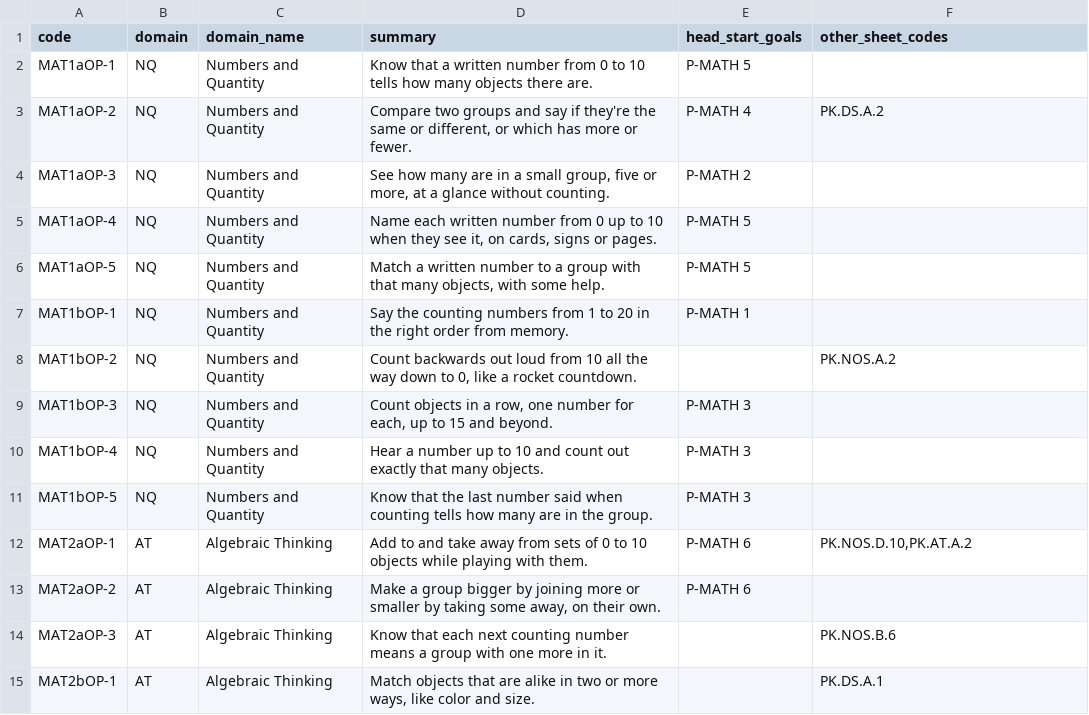
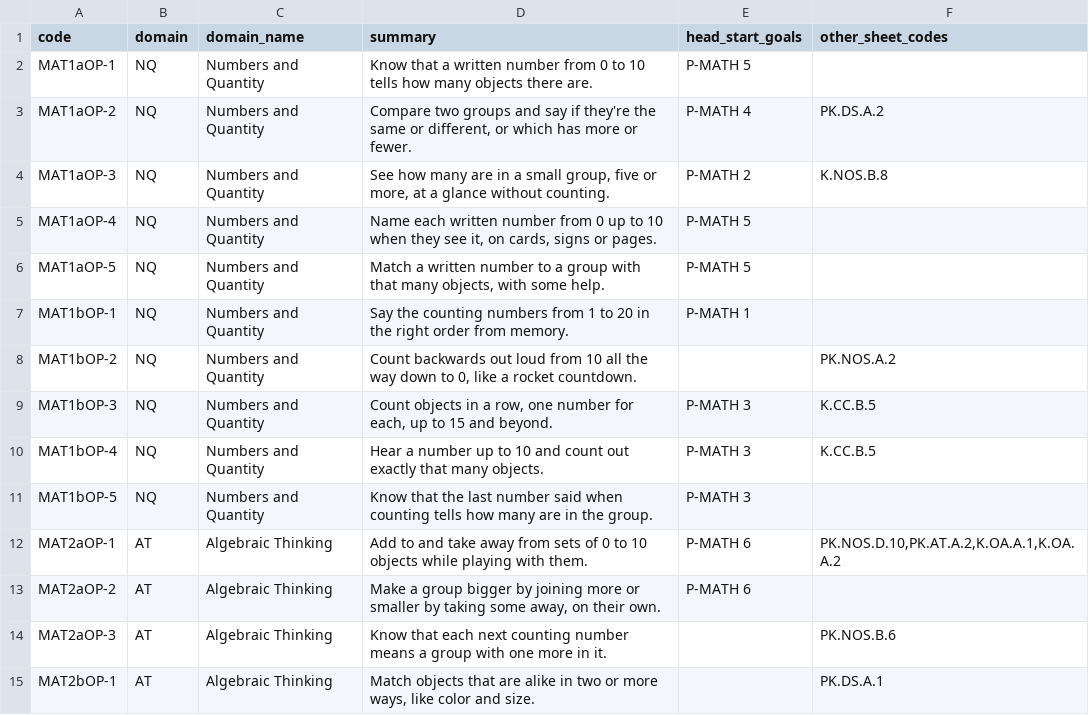
Before and after one commit to zkmake/skills, a TSV file: skills/edtech/us-math-standards/data/prek/al.tsv, drawn as a sheet; only a part is shown; the diff covers the shown part only.

```diff
--- a/skills/edtech/us-math-standards/data/prek/al.tsv
+++ b/skills/edtech/us-math-standards/data/prek/al.tsv
@@ -3,3 +3,3 @@ MAT1aOP-1	NQ	Numbers and Quantity	Know that a written number from 0 to 10 tells
 MAT1aOP-2	NQ	Numbers and Quantity	Compare two groups and say if they're the same or different, or which has more or fewer.	P-MATH 4	PK.DS.A.2
-MAT1aOP-3	NQ	Numbers and Quantity	See how many are in a small group, five or more, at a glance without counting.	P-MATH 2	
+MAT1aOP-3	NQ	Numbers and Quantity	See how many are in a small group, five or more, at a glance without counting.	P-MATH 2	K.NOS.B.8
 MAT1aOP-4	NQ	Numbers and Quantity	Name each written number from 0 up to 10 when they see it, on cards, signs or pages.	P-MATH 5	
@@ -8,6 +8,6 @@ MAT1bOP-1	NQ	Numbers and Quantity	Say the counting numbers from 1 to 20 in the r
 MAT1bOP-2	NQ	Numbers and Quantity	Count backwards out loud from 10 all the way down to 0, like a rocket countdown.		PK.NOS.A.2
-MAT1bOP-3	NQ	Numbers and Quantity	Count objects in a row, one number for each, up to 15 and beyond.	P-MATH 3	
-MAT1bOP-4	NQ	Numbers and Quantity	Hear a number up to 10 and count out exactly that many objects.	P-MATH 3	
+MAT1bOP-3	NQ	Numbers and Quantity	Count objects in a row, one number for each, up to 15 and beyond.	P-MATH 3	K.CC.B.5
+MAT1bOP-4	NQ	Numbers and Quantity	Hear a number up to 10 and count out exactly that many objects.	P-MATH 3	K.CC.B.5
 MAT1bOP-5	NQ	Numbers and Quantity	Know that the last number said when counting tells how many are in the group.	P-MATH 3	
-MAT2aOP-1	AT	Algebraic Thinking	Add to and take away from sets of 0 to 10 objects while playing with them.	P-MATH 6	PK.NOS.D.10,PK.AT.A.2
+MAT2aOP-1	AT	Algebraic Thinking	Add to and take away from sets of 0 to 10 objects while playing with them.	P-MATH 6	PK.NOS.D.10,PK.AT.A.2,K.OA.A.1,K.OA.A.2
 MAT2aOP-2	AT	Algebraic Thinking	Make a group bigger by joining more or smaller by taking some away, on their own.	P-MATH 6	
```
Also changed, not shown: 9 edited cells elsewhere in this file, skills/edtech/us-math-standards/data/prek/ca.tsv, skills/edtech/us-math-standards/data/prek/il.tsv, 43 other files.
